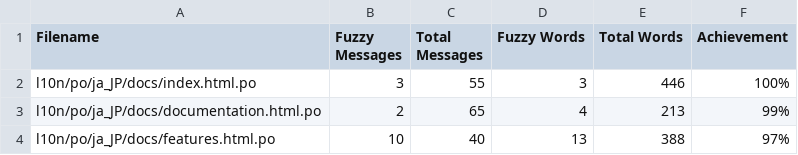
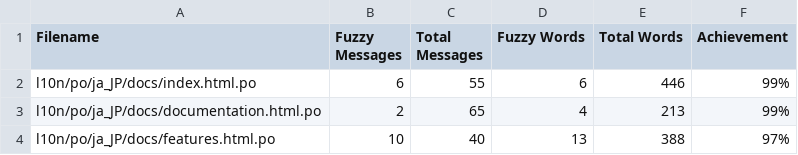
Before and after one commit to doc-l10n-kit/ja-pcp-website, a CSV file: l10n/stats/translation.csv, drawn as a sheet; only a part is shown.

Commit message:
Update translation stats

```diff
--- a/l10n/stats/translation.csv
+++ b/l10n/stats/translation.csv
@@ -1,3 +1,3 @@
 Filename, Fuzzy Messages, Total Messages, Fuzzy Words, Total Words, Achievement
-l10n/po/ja_JP/docs/index.html.po, 3, 55, 3, 446 ,100%
+l10n/po/ja_JP/docs/index.html.po, 6, 55, 6, 446 ,99%
 l10n/po/ja_JP/docs/documentation.html.po, 2, 65, 4, 213 ,99%
```
